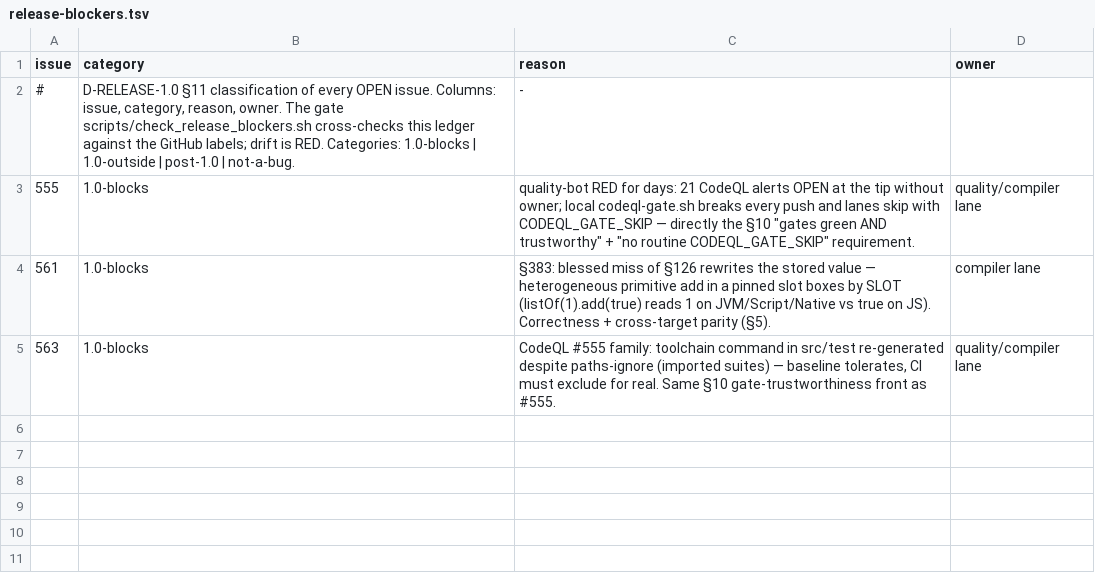
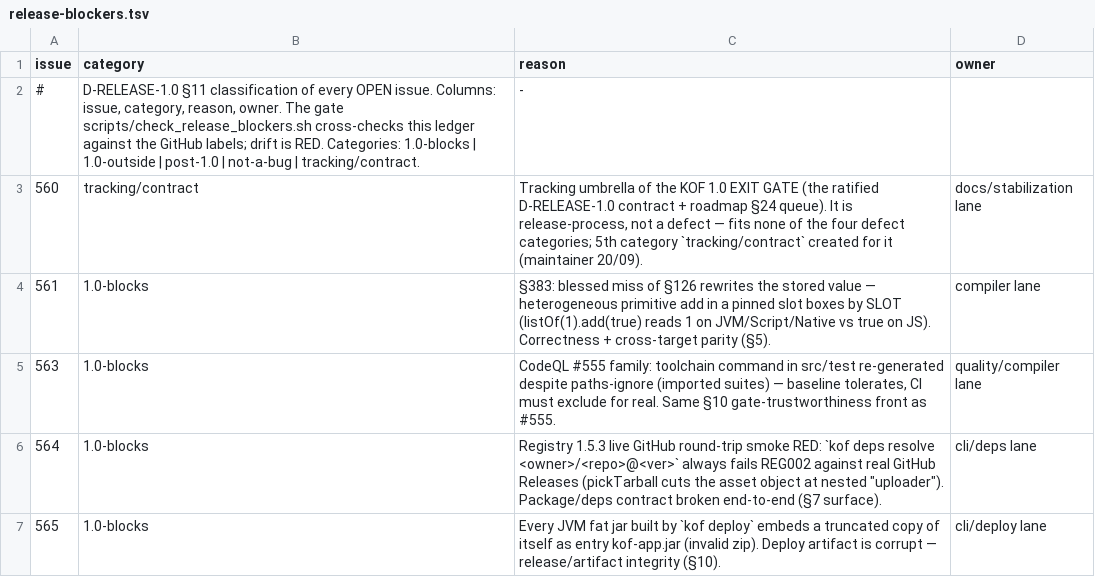
Before and after one commit to AHRGO/Kof4j, a TSV file: scripts/release-blockers.tsv, drawn as a sheet.

Commit message:
feat(gate) EG-1 complemento — 5a categoria `tracking/contract` no gate de release-blockers (§11, decisao da mantenedora) + ledger reconciliado
- CATEGORIES ganha `tracking/contract` (label real do repo p/ a #560, guarda-chuva de processo/umbrella; criada como `release-tracking` e renomeada); --selftest e scripts/tests/check-release-blockers-test.sh cobrem a categoria (classifica OK; conflito com 2a categoria -> RED).
- Cobertura reversa no gate: issue OPEN ausente do ledger = LEDGER-MISSING RED (fecha o mismatch doc x impl do header).
- Ledger reconciliado: removido #555 (FECHADO pela lane security), #560 -> tracking/contract, #564/#565 -> 1.0-blocks (decisao da mantenedora).
- Provas: selftest OK; teste offline 7/7 VERDE; gate real classify rc=0 (0 violacoes); --rc-gate rc=4 com 4 1.0-blocks abertos (#561/#563/#564/#565) — RED correto ate zerar.
- DOING EN+PT: bloco EG-1 complemento + linha do claim atualizada.

```diff
--- a/scripts/release-blockers.tsv
+++ b/scripts/release-blockers.tsv
@@ -1,5 +1,7 @@
 issue	category	reason	owner
-#	D-RELEASE-1.0 §11 classification of every OPEN issue. Columns: issue, category, reason, owner. The gate scripts/check_release_blockers.sh cross-checks this ledger against the GitHub labels; drift is RED. Categories: 1.0-blocks | 1.0-outside | post-1.0 | not-a-bug.	-
-555	1.0-blocks	quality-bot RED for days: 21 CodeQL alerts OPEN at the tip without owner; local codeql-gate.sh breaks every push and lanes skip with CODEQL_GATE_SKIP — directly the §10 "gates green AND trustworthy" + "no routine CODEQL_GATE_SKIP" requirement.	quality/compiler lane
+#	D-RELEASE-1.0 §11 classification of every OPEN issue. Columns: issue, category, reason, owner. The gate scripts/check_release_blockers.sh cross-checks this ledger against the GitHub labels; drift is RED. Categories: 1.0-blocks | 1.0-outside | post-1.0 | not-a-bug | tracking/contract.	-
+560	tracking/contract	Tracking umbrella of the KOF 1.0 EXIT GATE (the ratified D-RELEASE-1.0 contract + roadmap §24 queue). It is release-process, not a defect — fits none of the four defect categories; 5th category `tracking/contract` created for it (maintainer 20/09).	docs/stabilization lane
 561	1.0-blocks	§383: blessed miss of §126 rewrites the stored value — heterogeneous primitive add in a pinned slot boxes by SLOT (listOf(1).add(true) reads 1 on JVM/Script/Native vs true on JS). Correctness + cross-target parity (§5).	compiler lane
 563	1.0-blocks	CodeQL #555 family: toolchain command in src/test re-generated despite paths-ignore (imported suites) — baseline tolerates, CI must exclude for real. Same §10 gate-trustworthiness front as #555.	quality/compiler lane
+564	1.0-blocks	Registry 1.5.3 live GitHub round-trip smoke RED: `kof deps resolve <owner>/<repo>@<ver>` always fails REG002 against real GitHub Releases (pickTarball cuts the asset object at nested "uploader"). Package/deps contract broken end-to-end (§7 surface).	cli/deps lane
+565	1.0-blocks	Every JVM fat jar built by `kof deploy` embeds a truncated copy of itself as entry kof-app.jar (invalid zip). Deploy artifact is corrupt — release/artifact integrity (§10).	cli/deploy lane
```
Also changed, not shown: 4 other files.
